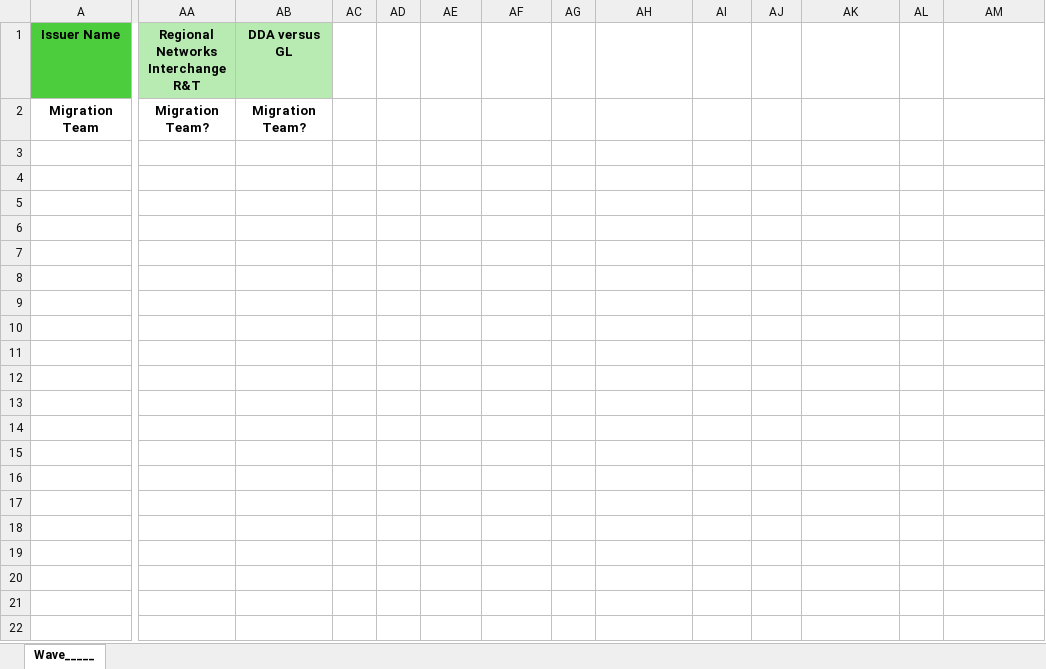
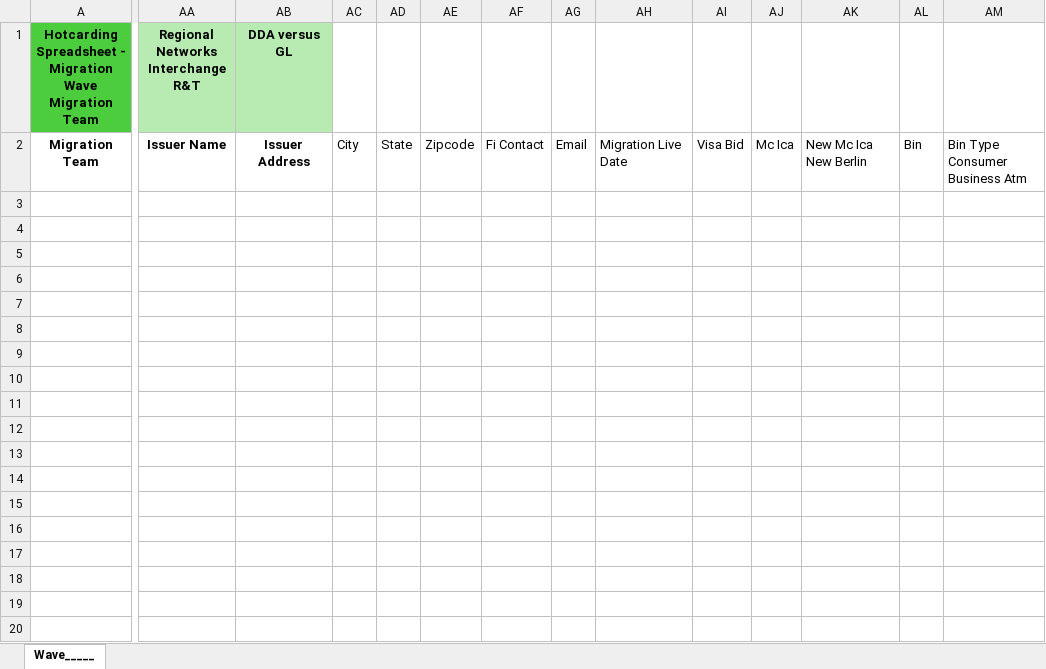
Before and after one commit to Theoder13/aava, an Excel workbook: python/Wave-Network & Licensing Request Form Norcross Migrations.xlsx, sheet Wave_____, drawn as a sheet; only a part is shown, gaps mark what is left out; values as stored, in another font and other column widths than the file's, no borders; conditional formats not drawn; rows hold the shown columns only; the diff covers the shown part only; the diff names each change by its address in the sheet, - before the commit and + after, or states it on an @@ line.

Commit message:
Updated Excel file with new migration wave columns from Agent-2 output

```diff
--- a/python/Wave-Network & Licensing Request Form Norcross Migrations.xlsx (sheet Wave_____)
+++ b/python/Wave-Network & Licensing Request Form Norcross Migrations.xlsx (sheet Wave_____)
-A1: Issuer Name
+A1: Hotcarding Spreadsheet - Migration Wave Migration Team
-AA2: Migration Team?
+AA2: Issuer Name
-AB2 (DDA versus GL): Migration Team?
+AB2 (DDA versus GL): Issuer Address
-AC2: (empty)
+AC2: City
-AD2: (empty)
+AD2: State
-AE2: (empty)
+AE2: Zipcode
-AF2: (empty)
+AF2: Fi Contact
-AG2: (empty)
+AG2: Email
-AH2: (empty)
+AH2: Migration Live Date
-AI2: (empty)
+AI2: Visa Bid
-AJ2: (empty)
+AJ2: Mc Ica
-AK2: (empty)
+AK2: New Mc Ica New Berlin
-AL2: (empty)
+AL2: Bin
-AM2: (empty)
+AM2: Bin Type Consumer Business Atm
+row 3: (empty)
+row 4: (empty)
+row 5: (empty)
+row 6: (empty)
+row 7: (empty)
+row 8: (empty)
+row 9: (empty)
+row 10: (empty)
+row 11: (empty)
+row 12: (empty)
+row 13: (empty)
+row 14: (empty)
+row 15: (empty)
+row 16: (empty)
+row 17: (empty)
+row 18: (empty)
+row 19: (empty)
+row 20: (empty)
```
Also changed, not shown: 259 added rows and 17 edited cells elsewhere in this sheet.
